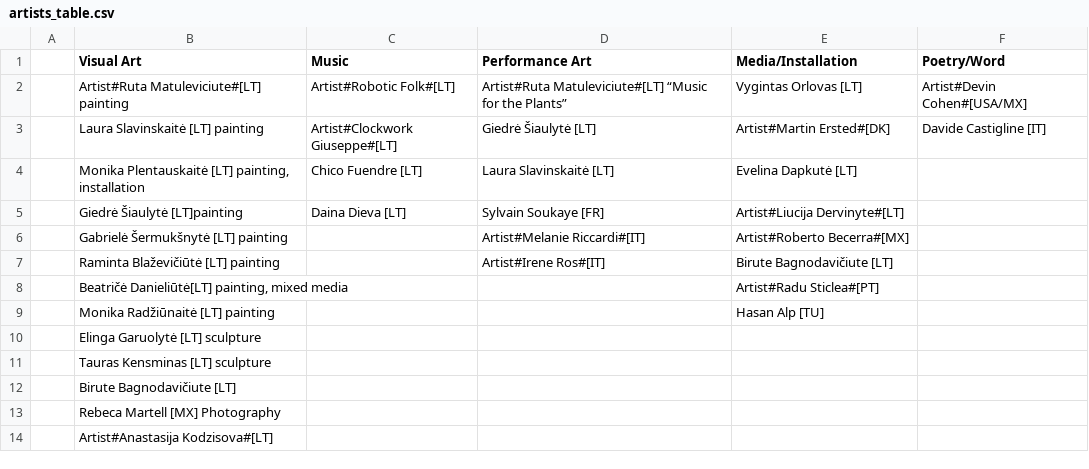
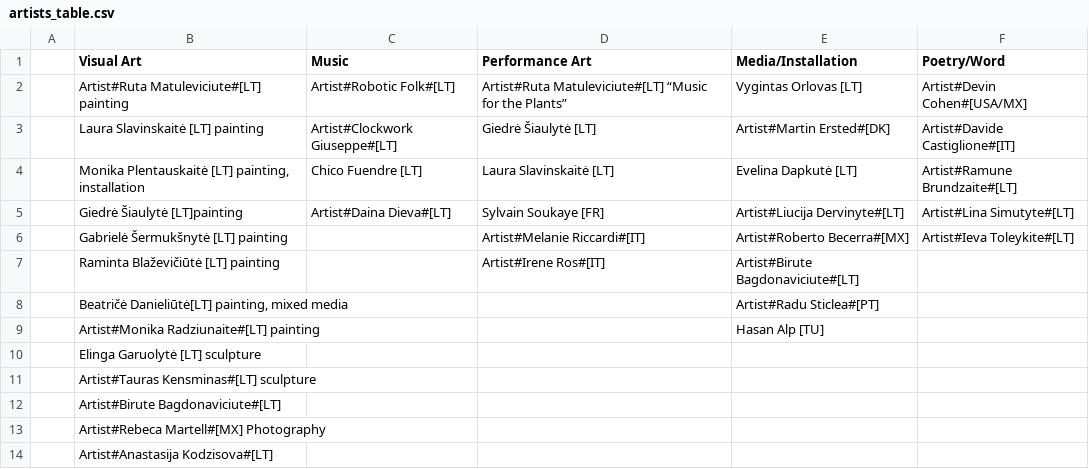
Before and after one commit to IdeasBlockLT/emem, a CSV file: static/texts/artists_table.csv, drawn as a sheet.

```diff
--- a/static/texts/artists_table.csv
+++ b/static/texts/artists_table.csv
@@ -2,13 +2,13 @@
 ;Artist#Ruta Matuleviciute#[LT] painting;Artist#Robotic Folk#[LT];Artist#Ruta Matuleviciute#[LT] “Music for the Plants”;Vygintas Orlovas [LT];Artist#Devin Cohen#[USA/MX]
-;Laura Slavinskaitė [LT] painting;Artist#Clockwork Giuseppe#[LT];Giedrė Šiaulytė [LT];Artist#Martin Ersted#[DK];Davide Castigline [IT]
-;Monika Plentauskaitė [LT] painting, installation;Chico Fuendre [LT];Laura Slavinskaitė [LT];Evelina Dapkutė [LT];
-;Giedrė Šiaulytė [LT]painting ;Daina Dieva [LT];Sylvain Soukaye [FR];Artist#Liucija Dervinyte#[LT];
-;Gabrielė Šermukšnytė [LT] painting;;Artist#Melanie Riccardi#[IT];Artist#Roberto Becerra#[MX];
-;Raminta Blaževičiūtė [LT] painting;;Artist#Irene Ros#[IT];Birute Bagnodavičiute [LT];
+;Laura Slavinskaitė [LT] painting;Artist#Clockwork Giuseppe#[LT];Giedrė Šiaulytė [LT];Artist#Martin Ersted#[DK];Artist#Davide Castiglione#[IT]
+;Monika Plentauskaitė [LT] painting, installation;Chico Fuendre [LT];Laura Slavinskaitė [LT];Evelina Dapkutė [LT];Artist#Ramune Brundzaite#[LT]
+;Giedrė Šiaulytė [LT]painting ;Artist#Daina Dieva#[LT];Sylvain Soukaye [FR];Artist#Liucija Dervinyte#[LT];Artist#Lina Simutyte#[LT]
+;Gabrielė Šermukšnytė [LT] painting;;Artist#Melanie Riccardi#[IT];Artist#Roberto Becerra#[MX];Artist#Ieva Toleykite#[LT]
+;Raminta Blaževičiūtė [LT] painting;;Artist#Irene Ros#[IT];Artist#Birute Bagdonaviciute#[LT];
 ;Beatričė Danieliūtė[LT] painting, mixed media;;;Artist#Radu Sticlea#[PT];
-;Monika Radžiūnaitė [LT] painting;;;Hasan Alp [TU];
+;Artist#Monika Radziunaite#[LT] painting;;;Hasan Alp [TU];
 ;Elinga Garuolytė [LT] sculpture;;;;
-;Tauras Kensminas [LT] sculpture;;;;
-;Birute Bagnodavičiute [LT];;;;
-;Rebeca Martell [MX] Photography;;;;
+;Artist#Tauras Kensminas#[LT] sculpture;;;;
+;Artist#Birute Bagdonaviciute#[LT];;;;
+;Artist#Rebeca Martell#[MX] Photography;;;;
 ;Artist#Anastasija Kodzisova#[LT];;;;
```
Also changed, not shown: 24 other files.
